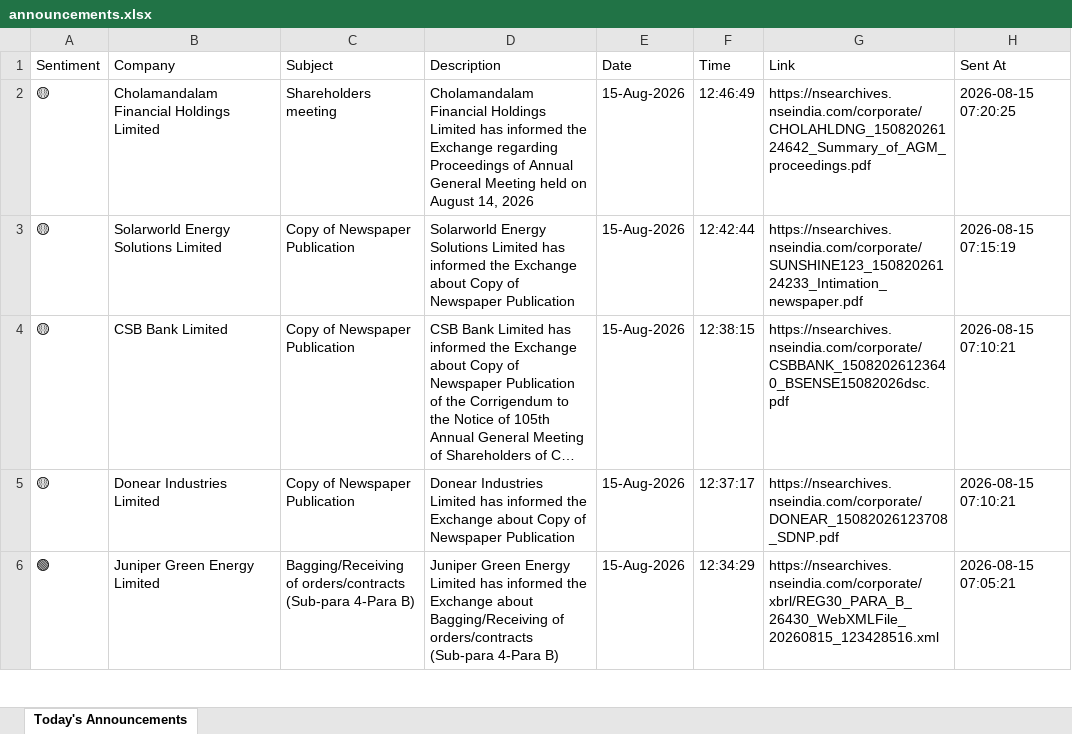
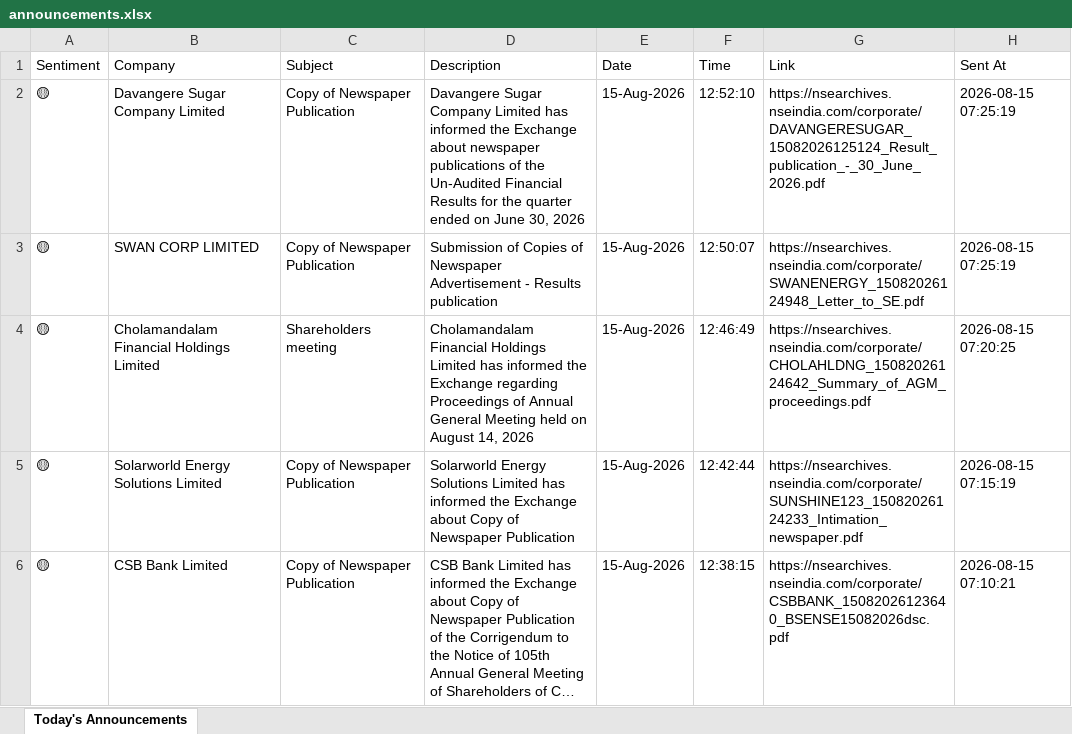
Before and after one commit to divy008/Levnse, an Excel workbook: announcements.xlsx, sheet Today's Announcements, drawn as a sheet; only a part is shown; the shorter side is filled out with more unchanged rows; long unchanged cells end in …; values as stored, in another font and other column widths than the file's, no borders; the diff names each change by its address in the sheet, - before the commit and + after, or states it on an @@ line.

```diff
--- a/announcements.xlsx (sheet Today's Announcements)
+++ b/announcements.xlsx (sheet Today's Announcements)
+row 2: 🟡 | Davangere Sugar Company Limited | Copy of Newspaper Publication | Davangere Sugar Company Limited has informed the Exchange about newspaper publications of the Un-Audited Financial Results for the quarter ended on June 30, 2026 | 15-Aug-2026 | 12:52:10 | https://nsearchives.nseindia.com/corporate/DAVANGERESUGAR_15082026125124_Result_publication_-_30_June_2026.pdf | 2026-08-15 07:25:19
+row 3: 🟡 | SWAN CORP LIMITED | Copy of Newspaper Publication | Submission of Copies of Newspaper Advertisement - Results publication | 15-Aug-2026 | 12:50:07 | https://nsearchives.nseindia.com/corporate/SWANENERGY_15082026124948_Letter_to_SE.pdf | 2026-08-15 07:25:19
```
Also changed, not shown: bse_announcements.xlsx, 6 other files.
